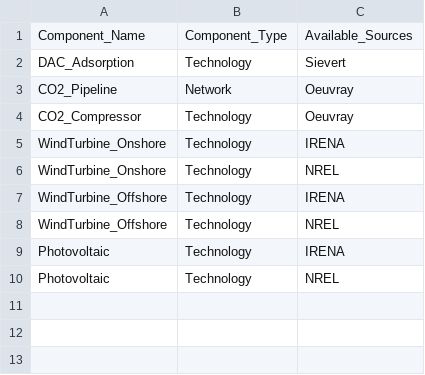
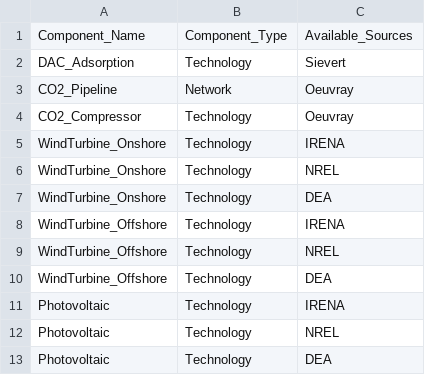
Before and after one commit to UU-ER/AdOpT-NET0, a CSV file: adopt_net0/database/data/available_cost_models.csv, drawn as a sheet; the diff names each change by its address in the sheet, - before the commit and + after, or states it on an @@ line.

Commit message:
- Danish energy agency PV and Wind cost models added

```diff
--- a/adopt_net0/database/data/available_cost_models.csv
+++ b/adopt_net0/database/data/available_cost_models.csv
+row 7: WindTurbine_Onshore | Technology | DEA
+row 10: WindTurbine_Offshore | Technology | DEA
+row 13: Photovoltaic | Technology | DEA
```
Also changed, not shown: 13 other files.
